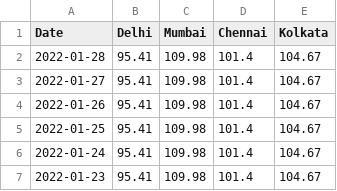
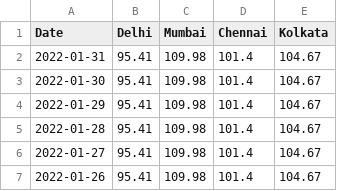
Before and after one commit to arungop/indiafuelprice, a CSV file: data/Petrol.csv, drawn as a sheet; only a part is shown; the shorter side is filled out with more unchanged rows; the diff names each change by its address in the sheet, - before the commit and + after, or states it on an @@ line.

```diff
--- a/data/Petrol.csv
+++ b/data/Petrol.csv
+row 2: 2022-01-31 | 95.41 | 109.98 | 101.4 | 104.67
+row 3: 2022-01-30 | 95.41 | 109.98 | 101.4 | 104.67
+row 4: 2022-01-29 | 95.41 | 109.98 | 101.4 | 104.67
```
Also changed, not shown: data/Diesel.csv, 2 other files.
